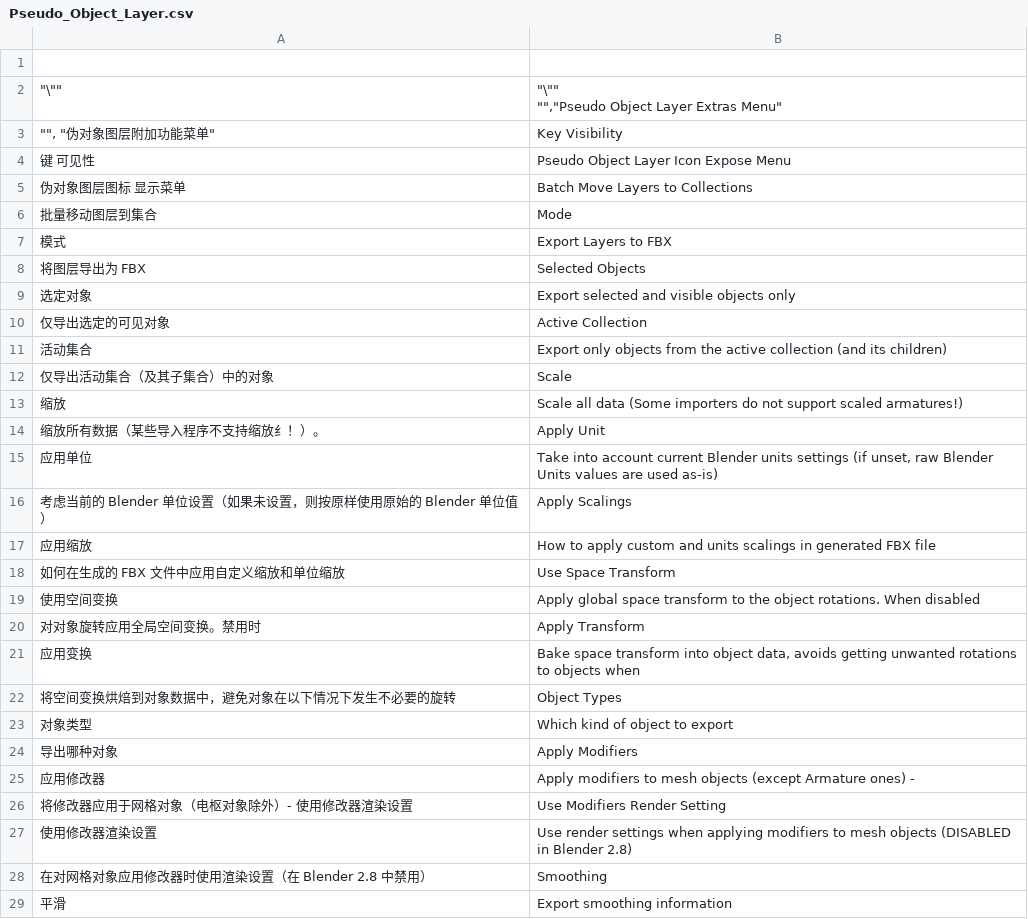
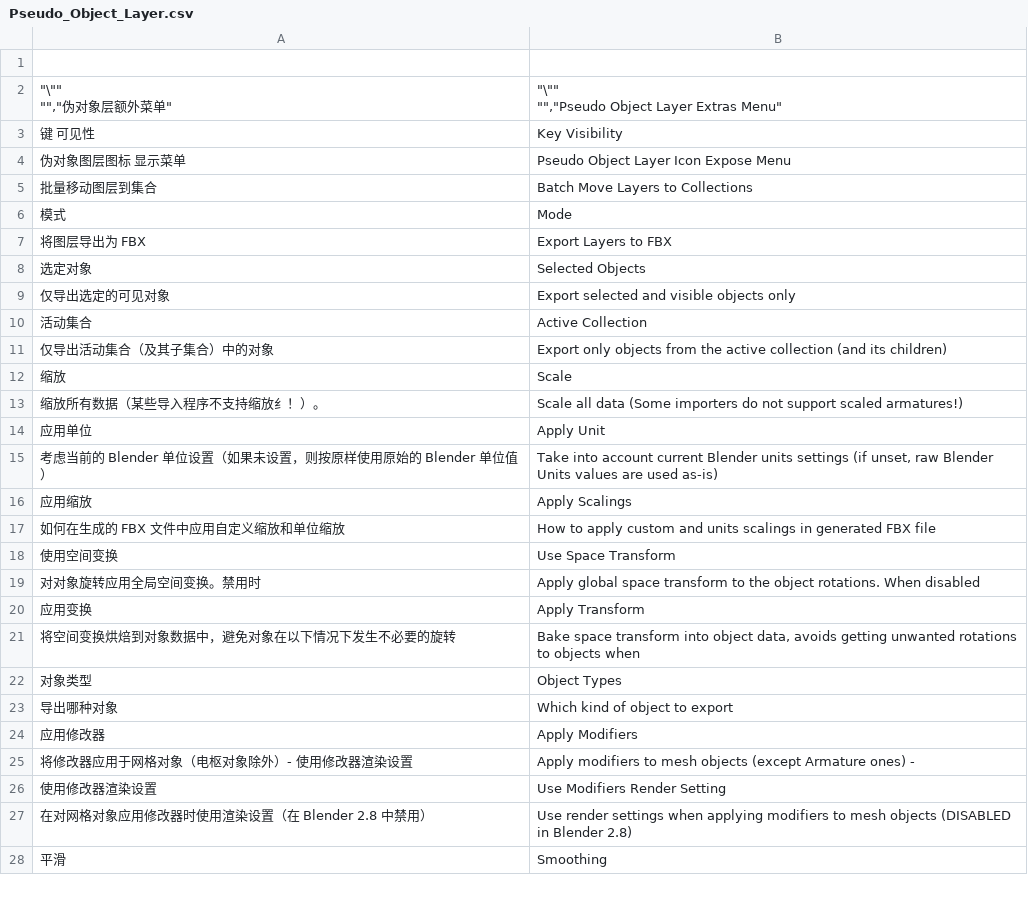
Before and after one commit to lonely814/user_translate, a CSV file: user_files/Pseudo_Object_Layer.csv, drawn as a sheet; only a part is shown; the diff covers the shown part only.

```diff
--- a/user_files/Pseudo_Object_Layer.csv
+++ b/user_files/Pseudo_Object_Layer.csv
@@ -1,30 +1,30 @@
 ,
-"""\""""","""\""""
-"""",""Pseudo Object Layer Extras Menu"""
-""""", ""伪对象图层附加功能菜单""",Key Visibility
-键 可见性,Pseudo Object Layer Icon Expose Menu
-伪对象图层图标 显示菜单,Batch Move Layers to Collections
-批量移动图层到集合,Mode
-模式,Export Layers to FBX
-将图层导出为 FBX,Selected Objects
-选定对象,Export selected and visible objects only
-仅导出选定的可见对象,Active Collection
-活动集合,Export only objects from the active collection (and its children)
-仅导出活动集合（及其子集合）中的对象,Scale
-缩放,Scale all data (Some importers do not support scaled armatures!)
-缩放所有数据（某些导入程序不支持缩放纟！）。,Apply Unit
-应用单位,"Take into account current Blender units settings (if unset, raw Blender Units values are used as-is)"
-考虑当前的 Blender 单位设置（如果未设置，则按原样使用原始的 Blender 单位值）,Apply Scalings
-应用缩放,How to apply custom and units scalings in generated FBX file
-如何在生成的 FBX 文件中应用自定义缩放和单位缩放 ,Use Space Transform
-使用空间变换,Apply global space transform to the object rotations. When disabled
-对对象旋转应用全局空间变换。禁用时 ,Apply Transform
-应用变换,"Bake space transform into object data, avoids getting unwanted rotations to objects when "
-将空间变换烘焙到对象数据中，避免对象在以下情况下发生不必要的旋转 ,Object Types
-对象类型,Which kind of object to export
-导出哪种对象,Apply Modifiers
-应用修改器,Apply modifiers to mesh objects (except Armature ones) -
-将修改器应用于网格对象（电枢对象除外）- 使用修改器渲染设置 ,Use Modifiers Render Setting
-使用修改器渲染设置,Use render settings when applying modifiers to mesh objects (DISABLED in Blender 2.8)
-在对网格对象应用修改器时使用渲染设置（在 Blender 2.8 中禁用）,Smoothing
-平滑,Export smoothing information
+"""\""""
+"""",""伪对象层额外菜单""","""\""""
+"""",""Pseudo Object Layer Extras Menu"""
+键 可见性,Key Visibility
+伪对象图层图标 显示菜单,Pseudo Object Layer Icon Expose Menu
+批量移动图层到集合,Batch Move Layers to Collections
+模式,Mode
+将图层导出为 FBX,Export Layers to FBX
+选定对象,Selected Objects
+仅导出选定的可见对象,Export selected and visible objects only
+活动集合,Active Collection
+仅导出活动集合（及其子集合）中的对象,Export only objects from the active collection (and its children)
+缩放,Scale
+缩放所有数据（某些导入程序不支持缩放纟！）。,Scale all data (Some importers do not support scaled armatures!)
+应用单位,Apply Unit
+考虑当前的 Blender 单位设置（如果未设置，则按原样使用原始的 Blender 单位值）,"Take into account current Blender units settings (if unset, raw Blender Units values are used as-is)"
+应用缩放,Apply Scalings
+如何在生成的 FBX 文件中应用自定义缩放和单位缩放 ,How to apply custom and units scalings in generated FBX file
+使用空间变换,Use Space Transform
+对对象旋转应用全局空间变换。禁用时 ,Apply global space transform to the object rotations. When disabled
+应用变换,Apply Transform
+将空间变换烘焙到对象数据中，避免对象在以下情况下发生不必要的旋转 ,"Bake space transform into object data, avoids getting unwanted rotations to objects when "
+对象类型,Object Types
+导出哪种对象,Which kind of object to export
+应用修改器,Apply Modifiers
+将修改器应用于网格对象（电枢对象除外）- 使用修改器渲染设置 ,Apply modifiers to mesh objects (except Armature ones) -
+使用修改器渲染设置,Use Modifiers Render Setting
+在对网格对象应用修改器时使用渲染设置（在 Blender 2.8 中禁用）,Use render settings when applying modifiers to mesh objects (DISABLED in Blender 2.8)
+平滑,Smoothing
```
Also changed, not shown: 3 added rows, 3 removed rows and 71 edited cells elsewhere in this file, user_files/sample.csv, user_files/tracegeniuspro.csv, 4 other files.
